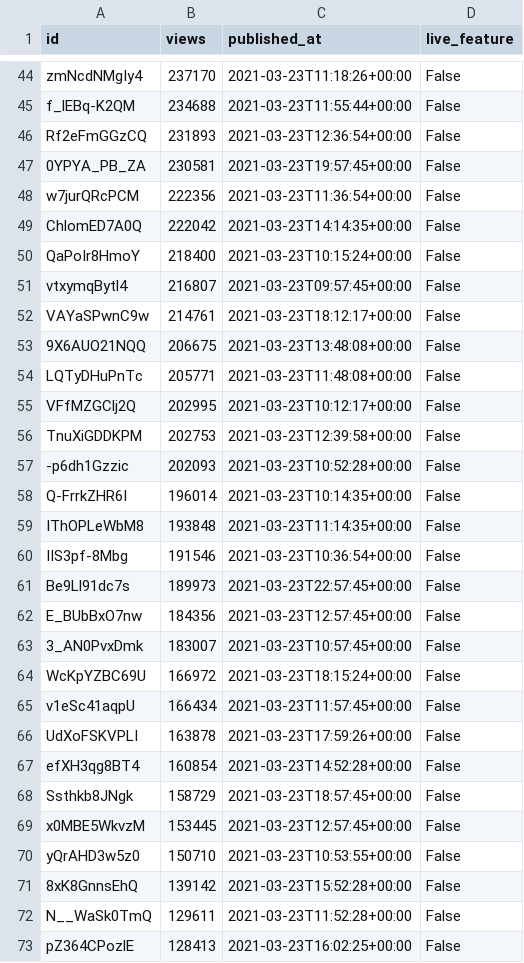
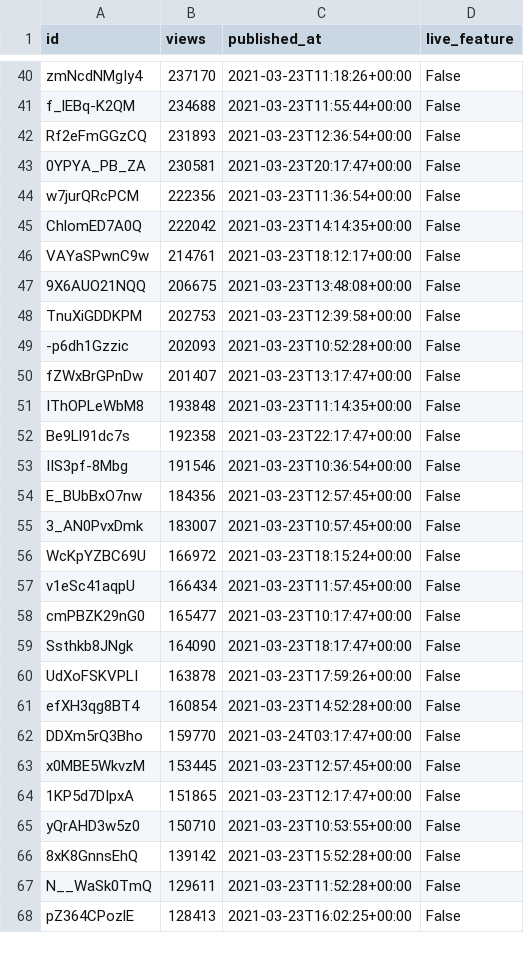
Before and after one commit to cross-internet/api, a CSV file: public/invidious_videos.csv, drawn as a sheet; only a part is shown, gaps mark what is left out; the diff covers the shown part only.

```diff
--- a/public/invidious_videos.csv
+++ b/public/invidious_videos.csv
@@ -46,17 +42,13 @@ f_lEBq-K2QM,234688,2021-03-23T11:55:44+00:00,False
 Rf2eFmGGzCQ,231893,2021-03-23T12:36:54+00:00,False
-0YPYA_PB_ZA,230581,2021-03-23T19:57:45+00:00,False
+0YPYA_PB_ZA,230581,2021-03-23T20:17:47+00:00,False
 w7jurQRcPCM,222356,2021-03-23T11:36:54+00:00,False
 ChlomED7A0Q,222042,2021-03-23T14:14:35+00:00,False
-QaPoIr8HmoY,218400,2021-03-23T10:15:24+00:00,False
-vtxymqBytl4,216807,2021-03-23T09:57:45+00:00,False
 VAYaSPwnC9w,214761,2021-03-23T18:12:17+00:00,False
 9X6AUO21NQQ,206675,2021-03-23T13:48:08+00:00,False
-LQTyDHuPnTc,205771,2021-03-23T11:48:08+00:00,False
-VFfMZGClj2Q,202995,2021-03-23T10:12:17+00:00,False
 TnuXiGDDKPM,202753,2021-03-23T12:39:58+00:00,False
 -p6dh1Gzzic,202093,2021-03-23T10:52:28+00:00,False
-Q-FrrkZHR6I,196014,2021-03-23T10:14:35+00:00,False
+fZWxBrGPnDw,201407,2021-03-23T13:17:47+00:00,False
 IThOPLeWbM8,193848,2021-03-23T11:14:35+00:00,False
+Be9Ll91dc7s,192358,2021-03-23T22:17:47+00:00,False
 IIS3pf-8Mbg,191546,2021-03-23T10:36:54+00:00,False
-Be9Ll91dc7s,189973,2021-03-23T22:57:45+00:00,False
 E_BUbBxO7nw,184356,2021-03-23T12:57:45+00:00,False
@@ -65,6 +57,9 @@ WcKpYZBC69U,166972,2021-03-23T18:15:24+00:00,False
 v1eSc41aqpU,166434,2021-03-23T11:57:45+00:00,False
+cmPBZK29nG0,165477,2021-03-23T10:17:47+00:00,False
+Ssthkb8JNgk,164090,2021-03-23T18:17:47+00:00,False
 UdXoFSKVPLI,163878,2021-03-23T17:59:26+00:00,False
 efXH3qg8BT4,160854,2021-03-23T14:52:28+00:00,False
-Ssthkb8JNgk,158729,2021-03-23T18:57:45+00:00,False
+DDXm5rQ3Bho,159770,2021-03-24T03:17:47+00:00,False
 x0MBE5WkvzM,153445,2021-03-23T12:57:45+00:00,False
+1KP5d7DIpxA,151865,2021-03-23T12:17:47+00:00,False
 yQrAHD3w5z0,150710,2021-03-23T10:53:55+00:00,False
```
Also changed, not shown: 10 added rows, 17 removed rows and 4 edited cells elsewhere in this file, 1 other file.
